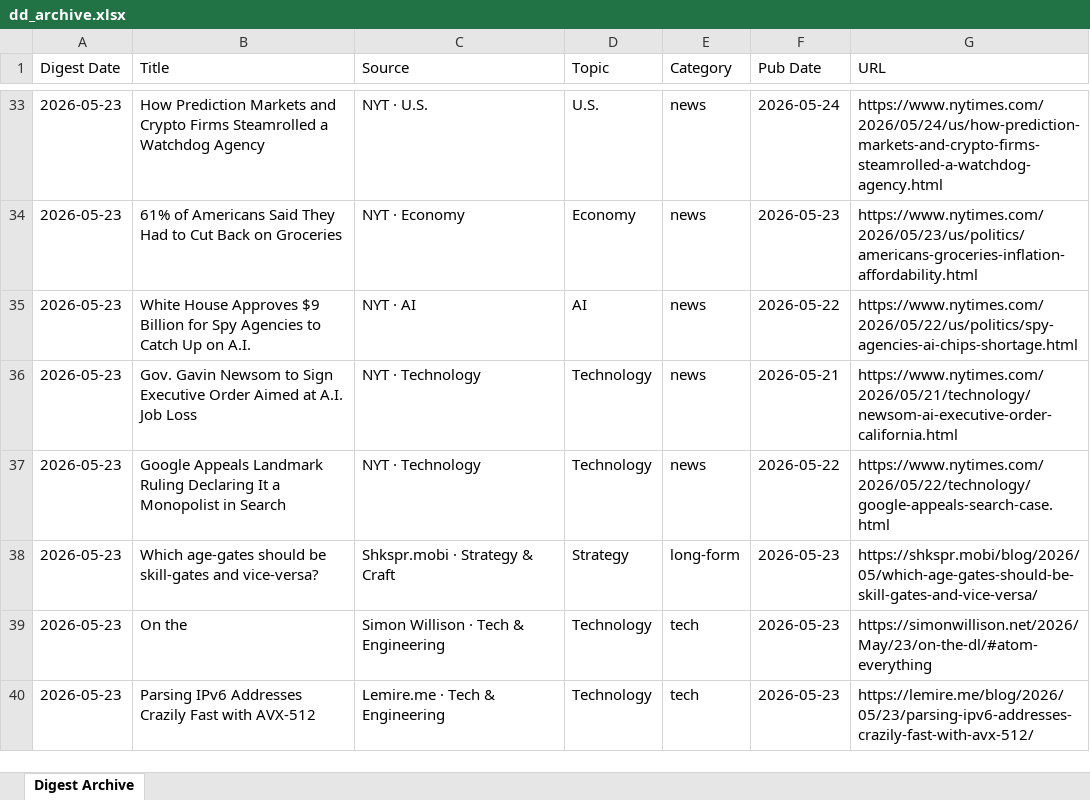
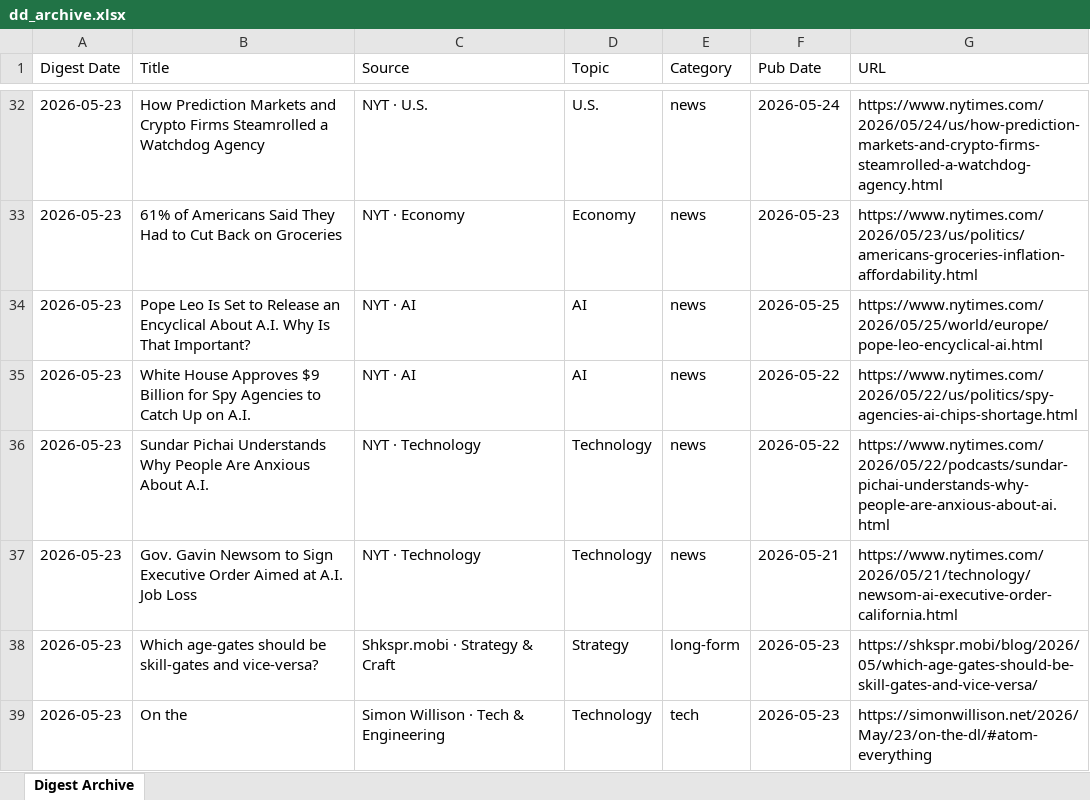
Before and after one commit to hankang156-eng/daily-digest, an Excel workbook: data/digest_archives/dd_archive.xlsx, sheet Digest Archive, drawn as a sheet; only a part is shown, gaps mark what is left out; the shorter side is filled out with more unchanged rows; values as stored, in another font and other column widths than the file's, no borders; removed rows and columns are numbered as before the commit, all else as after; the diff covers the shown part only; the diff names each change by its address in the sheet, - before the commit and + after, or states it on an @@ line.

Commit message:
digest: 2026-05-23

```diff
--- a/data/digest_archives/dd_archive.xlsx (sheet Digest Archive)
+++ b/data/digest_archives/dd_archive.xlsx (sheet Digest Archive)
+row 34: 2026-05-23 | Pope Leo Is Set to Release an Encyclical About A.I. Why Is That Important? | NYT · AI | AI | news | 2026-05-25 | https://www.nytimes.com/2026/05/25/world/europe/pope-leo-encyclical-ai.html
+row 36: 2026-05-23 | Sundar Pichai Understands Why People Are Anxious About A.I. | NYT · Technology | Technology | news | 2026-05-22 | https://www.nytimes.com/2026/05/22/podcasts/sundar-pichai-understands-why-people-are-anxious-about-ai.html
-row 37: 2026-05-23 | Google Appeals Landmark Ruling Declaring It a Monopolist in Search | NYT · Technology | Technology | news | 2026-05-22 | https://www.nytimes.com/2026/05/22/technology/google-appeals-search-case.html
```
Also changed, not shown: 1 removed row, 2 moved rows and 3 edited cells elsewhere in this sheet, data/hn/hn_archive.xlsx, 8 other files.
